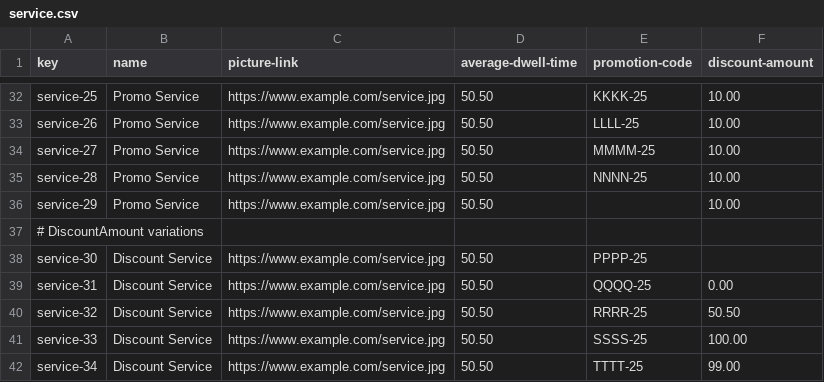
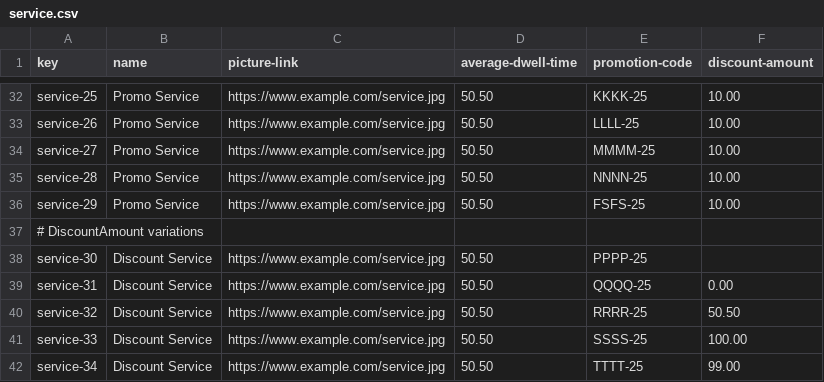
Before and after one commit to DP2-C1-055/Acme-ANS-C2, a CSV file: src/main/resources/WEB-INF/data/sample-02/service.csv, drawn as a sheet; only a part is shown, gaps mark what is left out.

Commit message:
Update service.csv

```diff
--- a/src/main/resources/WEB-INF/data/sample-02/service.csv
+++ b/src/main/resources/WEB-INF/data/sample-02/service.csv
@@ -35,3 +35,3 @@ service-27,Promo Service,https://www.example.com/service.jpg,50.50,MMMM-25,10.00
 service-28,Promo Service,https://www.example.com/service.jpg,50.50,NNNN-25,10.00
-service-29,Promo Service,https://www.example.com/service.jpg,50.50,"",10.00
+service-29,Promo Service,https://www.example.com/service.jpg,50.50,FSFS-25,10.00
 # DiscountAmount variations
```
